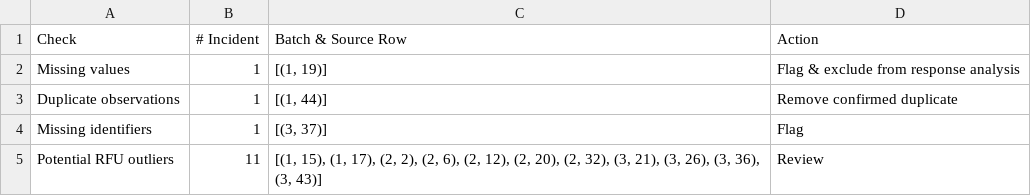
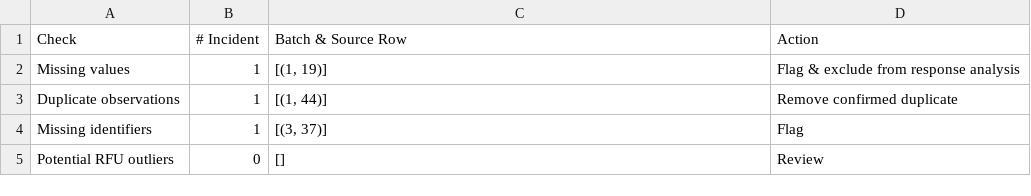
Before and after one commit to LisaPietrek/cx-101-cellular-assay, a CSV file: reports/qc_summary.csv, drawn as a sheet.

```diff
--- a/reports/qc_summary.csv
+++ b/reports/qc_summary.csv
@@ -4,2 +4,2 @@ Duplicate observations,1,"[(1, 44)]",Remove confirmed duplicate
 Missing identifiers,1,"[(3, 37)]",Flag
-Potential RFU outliers,11,"[(1, 15), (1, 17), (2, 2), (2, 6), (2, 12), (2, 20), (2, 32), (3, 21), (3, 26), (3, 36), (3, 43)]",Review
+Potential RFU outliers,0,[],Review
```
Also changed, not shown: 1 other file.
